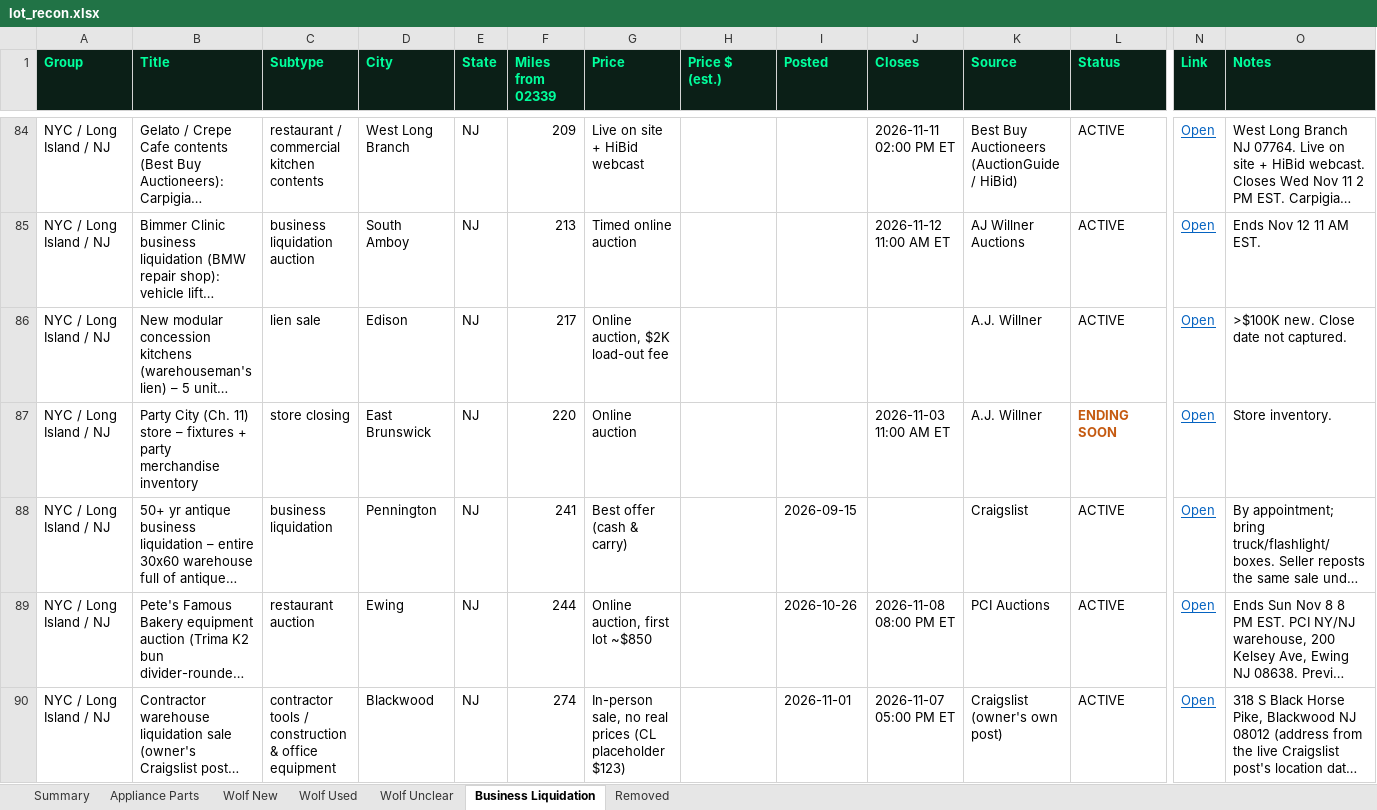
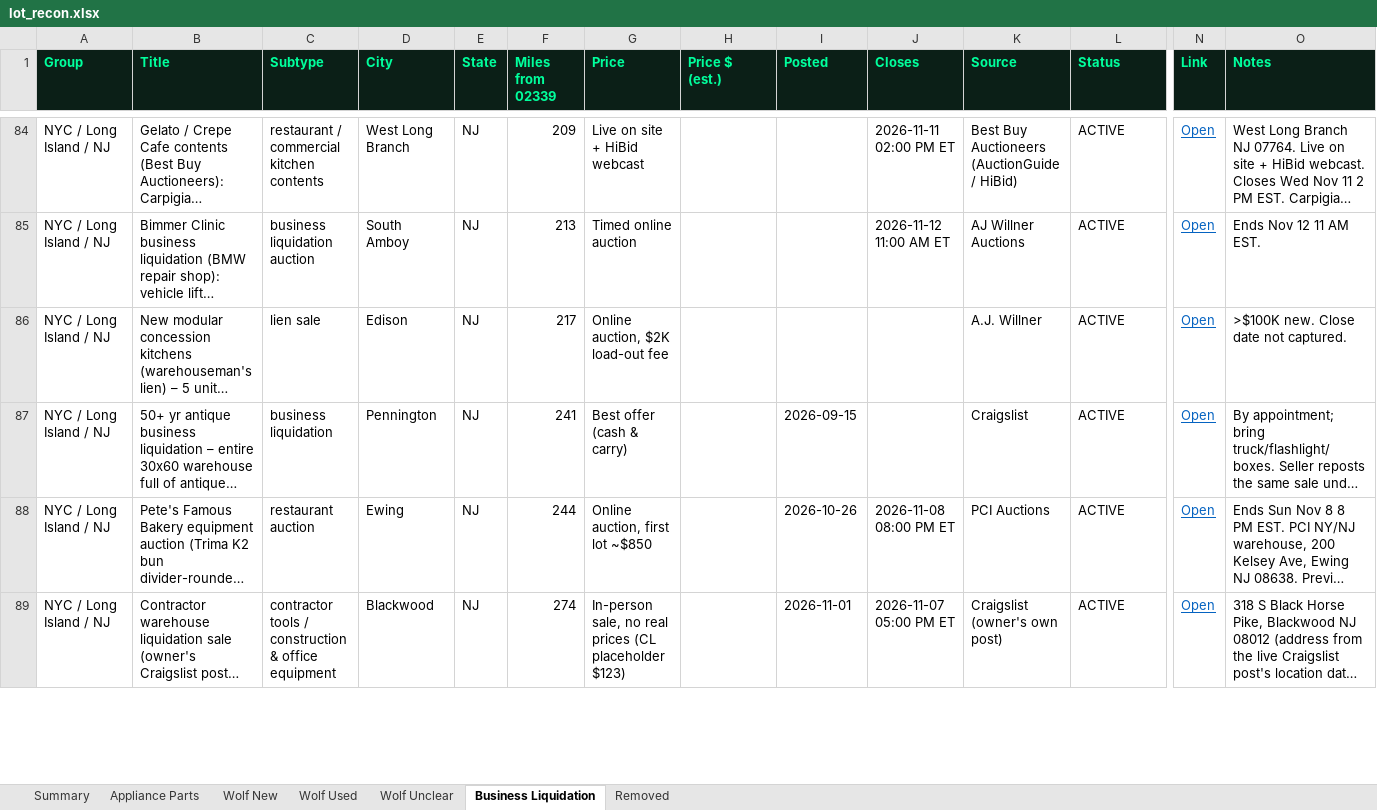
Before and after one commit to theequipmentpark/lot-recon, an Excel workbook: lot_recon.xlsx, sheet Business Liquidation, drawn as a sheet; only a part is shown, gaps mark what is left out; long unchanged cells end in …; values as stored, in another font and other column widths than the file's, no borders; rows hold the shown columns only; the diff covers the shown part only; the diff names each change by its address in the sheet, - before the commit and + after, or states it on an @@ line.

Commit message:
Watch 11/03 1pm: recheck, remove ap-025 (B-Stock auction ended)

```diff
--- a/lot_recon.xlsx (sheet Business Liquidation)
+++ b/lot_recon.xlsx (sheet Business Liquidation)
-row 87: NYC / Long Island / NJ | Party City (Ch. 11) store – fixtures + party merchandise inventory | store closing | East Brunswick | NJ | 220 | Online auction |  |  | 2026-11-03 11:00 AM ET | A.J. Willner | ENDING SOON | Open | Store inventory.
```
Also changed, not shown: 2 edited cells elsewhere in this sheet, sheet Removed, sheet Appliance Parts, sheet Summary, 1 other file.
